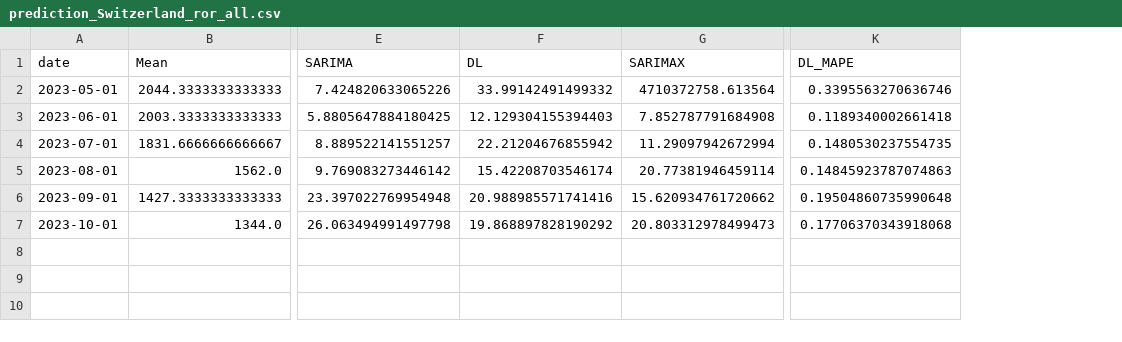
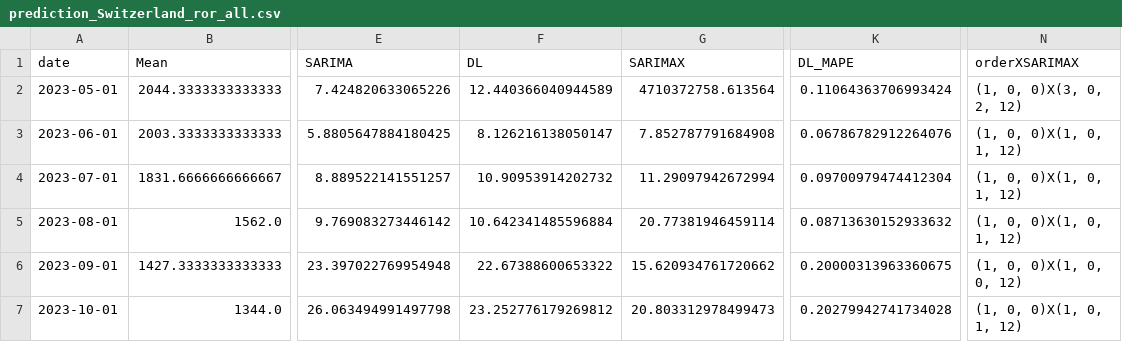
Before and after one commit to TKartist/BachelorProject, a CSV file: results/prediction_Switzerland_ror_all.csv, drawn as a sheet; only a part is shown, gaps mark what is left out; the diff names each change by its address in the sheet, - before the commit and + after, or states it on an @@ line.

Commit message:
adding garch which does improve the results a bit but in a miniscule amount

```diff
--- a/results/prediction_Switzerland_ror_all.csv
+++ b/results/prediction_Switzerland_ror_all.csv
+column N (orderXSARIMAX), rows 2-7: (1, 0, 0)X(3, 0, 2, 12) | (1, 0, 0)X(1, 0, 1, 12) | (1, 0, 0)X(1, 0, 1, 12) | (1, 0, 0)X(1, 0, 1, 12) | (1, 0, 0)X(1, 0, 0, 12) | (1, 0, 0)X(1, 0, 1, 12)
-F2 (DL): 33.99142491499332
+F2 (DL): 12.440366040944589
-K2 (DL_MAPE): 0.3395563270636746
+K2 (DL_MAPE): 0.11064363706993424
-F3 (DL): 12.129304155394403
+F3 (DL): 8.126216138050147
-K3 (DL_MAPE): 0.1189340002661418
+K3 (DL_MAPE): 0.06786782912264076
-F4 (DL): 22.21204676855942
+F4 (DL): 10.90953914202732
-K4 (DL_MAPE): 0.1480530237554735
+K4 (DL_MAPE): 0.09700979474412304
-F5 (DL): 15.42208703546174
+F5 (DL): 10.642341485596884
-K5 (DL_MAPE): 0.14845923787074863
+K5 (DL_MAPE): 0.08713630152933632
-F6 (DL): 20.988985571741416
+F6 (DL): 22.67388600653322
-K6 (DL_MAPE): 0.19504860735990648
+K6 (DL_MAPE): 0.20000313963360675
-F7 (DL): 19.868897828190292
+F7 (DL): 23.252776179269812
-K7 (DL_MAPE): 0.17706370343918068
+K7 (DL_MAPE): 0.20279942741734028
```
Also changed, not shown: vdata/graph_Switzerland_ror.csv, 8 other files.
